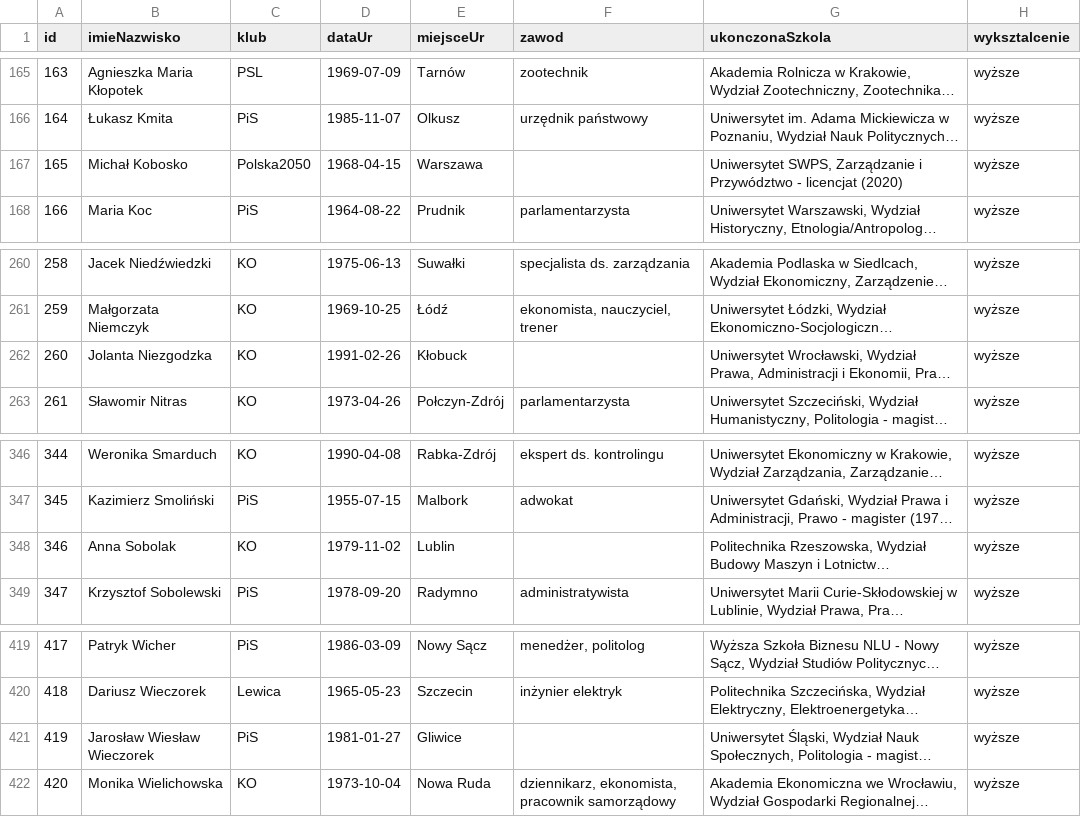
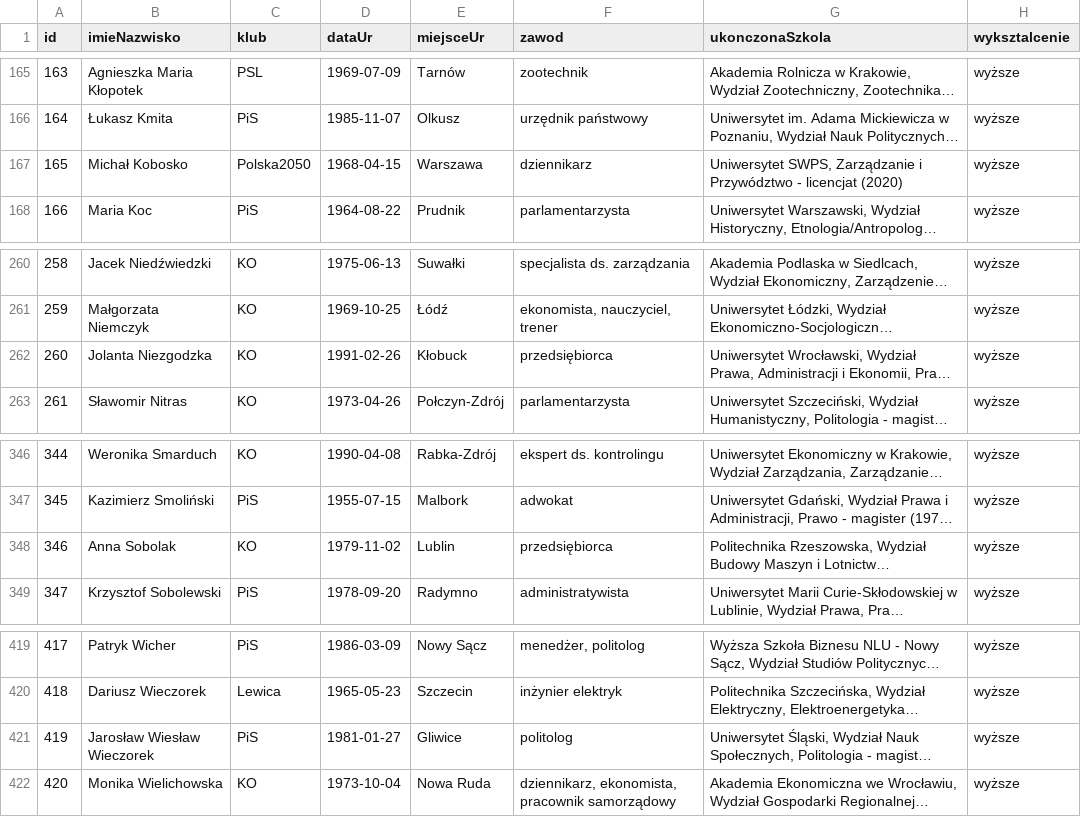
Before and after one commit to stawarzkrzysztof/textMiningLingwistykaSejmowa, a CSV file: 2dataPreprocessing/dataPreprocessed/mp.csv, drawn as a sheet; only a part is shown, gaps mark what is left out; long unchanged cells end in …; the diff covers the shown part only; the diff names each change by its address in the sheet, - before the commit and + after, or states it on an @@ line.

Commit message:
zawody uzupelnione

```diff
--- a/2dataPreprocessing/dataPreprocessed/mp.csv
+++ b/2dataPreprocessing/dataPreprocessed/mp.csv
-F167 (zawod): (empty)
+F167 (zawod): dziennikarz
-F262 (zawod): (empty)
+F262 (zawod): przedsiębiorca
-F348 (zawod): (empty)
+F348 (zawod): przedsiębiorca
-F421 (zawod): (empty)
+F421 (zawod): politolog
```
Also changed, not shown: 6 edited cells elsewhere in this file, 2 other files.
